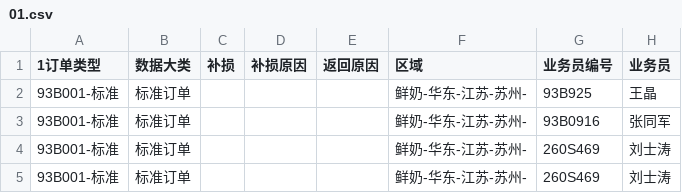
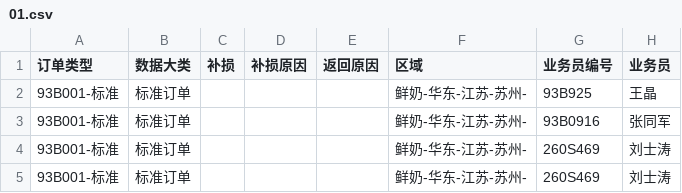
Before and after one commit to johnsonYong/test2mingcheng, a CSV file: 01.csv, drawn as a sheet; only a part is shown; the diff names each change by its address in the sheet, - before the commit and + after, or states it on an @@ line.

Commit message:
Update 01.csv

```diff
--- a/01.csv
+++ b/01.csv
-A1: 1订单类型
+A1: 订单类型
```
